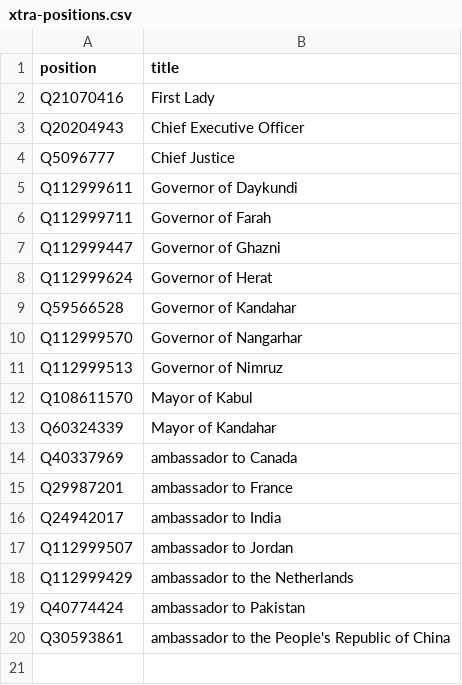
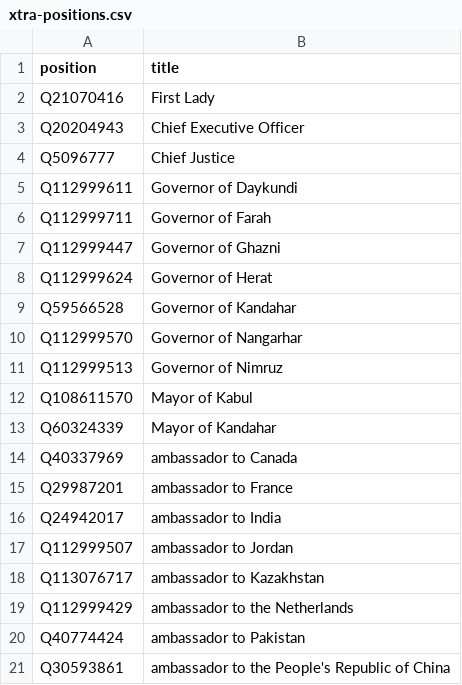
Before and after one commit to every-politician-scrapers/afghanistan, a CSV file: wikidata/xtra-positions.csv, drawn as a sheet.

Commit message:
add ambassador to Kazakhstan

```diff
--- a/wikidata/xtra-positions.csv
+++ b/wikidata/xtra-positions.csv
@@ -17,2 +17,3 @@ Q24942017,ambassador to India
 Q112999507,ambassador to Jordan
+Q113076717,ambassador to Kazakhstan
 Q112999429,ambassador to the Netherlands
```
